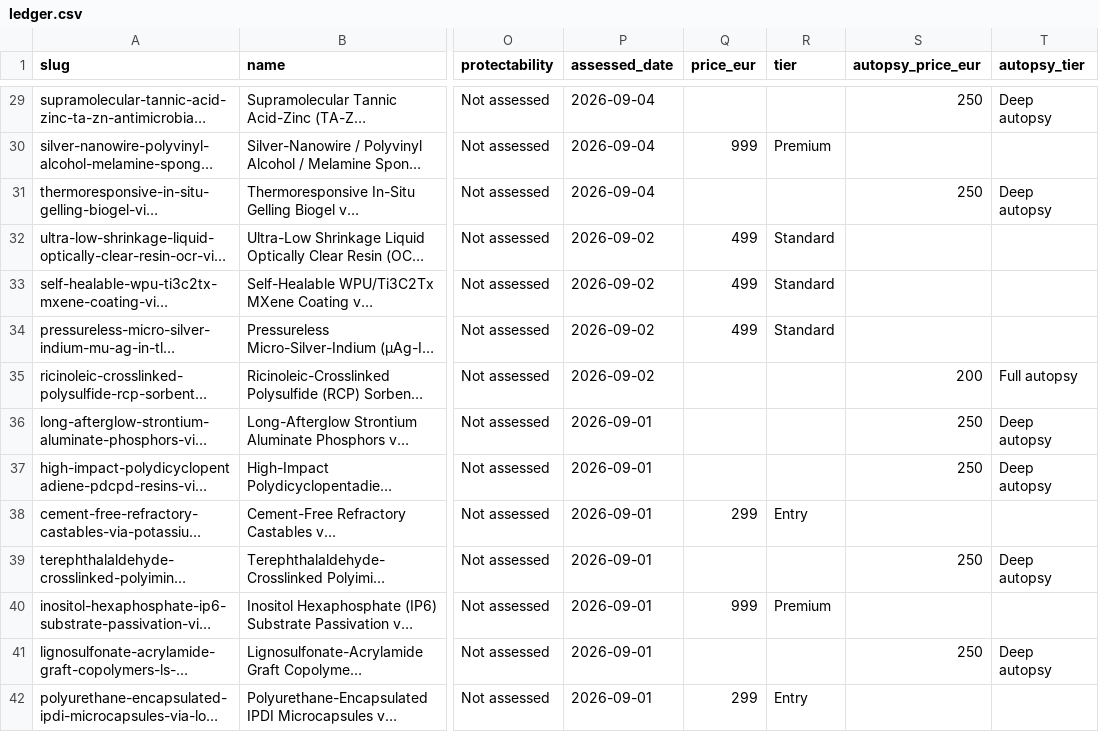
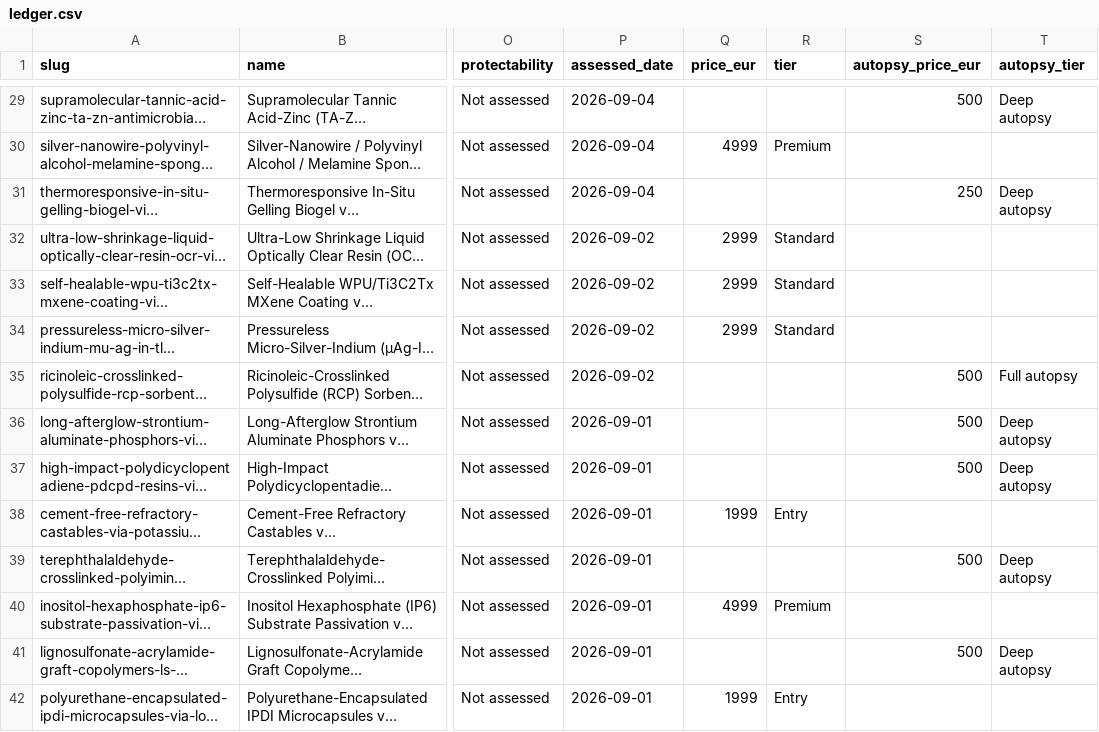
Before and after one commit to TheAbsenceAudit/TheAbsenceAudit.github.io, a CSV file: ledger.csv, drawn as a sheet; only a part is shown, gaps mark what is left out; long unchanged cells end in …; the diff covers the shown part only; the diff names each change by its address in the sheet, - before the commit and + after, or states it on an @@ line.

Commit message:
No €200-range leaks: home cards + ranges + CSV all read the mechanism prices

```diff
--- a/ledger.csv
+++ b/ledger.csv
-S29 (autopsy_price_eur): 250
+S29 (autopsy_price_eur): 500
-Q30 (price_eur): 999
+Q30 (price_eur): 4999
-Q32:Q34 (price_eur): 499
+Q32:Q34 (price_eur): 2999
-S35 (autopsy_price_eur): 200
+S35 (autopsy_price_eur): 500
-S36:S37 (autopsy_price_eur): 250
+S36:S37 (autopsy_price_eur): 500
-Q38 (price_eur): 299
+Q38 (price_eur): 1999
-S39 (autopsy_price_eur): 250
+S39 (autopsy_price_eur): 500
-Q40 (price_eur): 999
+Q40 (price_eur): 4999
-S41 (autopsy_price_eur): 250
+S41 (autopsy_price_eur): 500
-Q42 (price_eur): 299
+Q42 (price_eur): 1999
```
Also changed, not shown: 68 edited cells elsewhere in this file, 21 other files.
